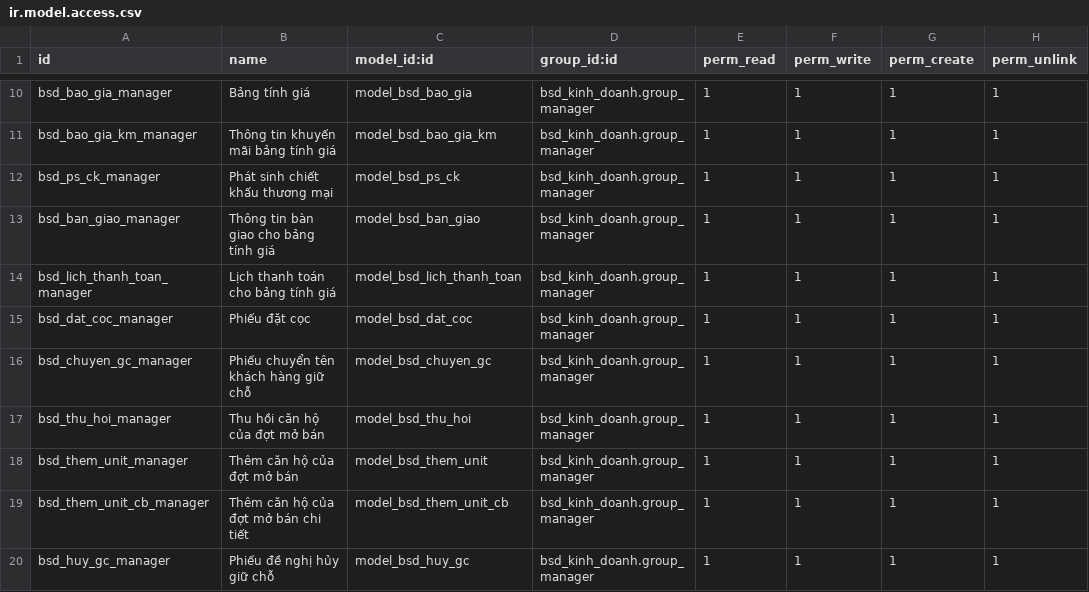
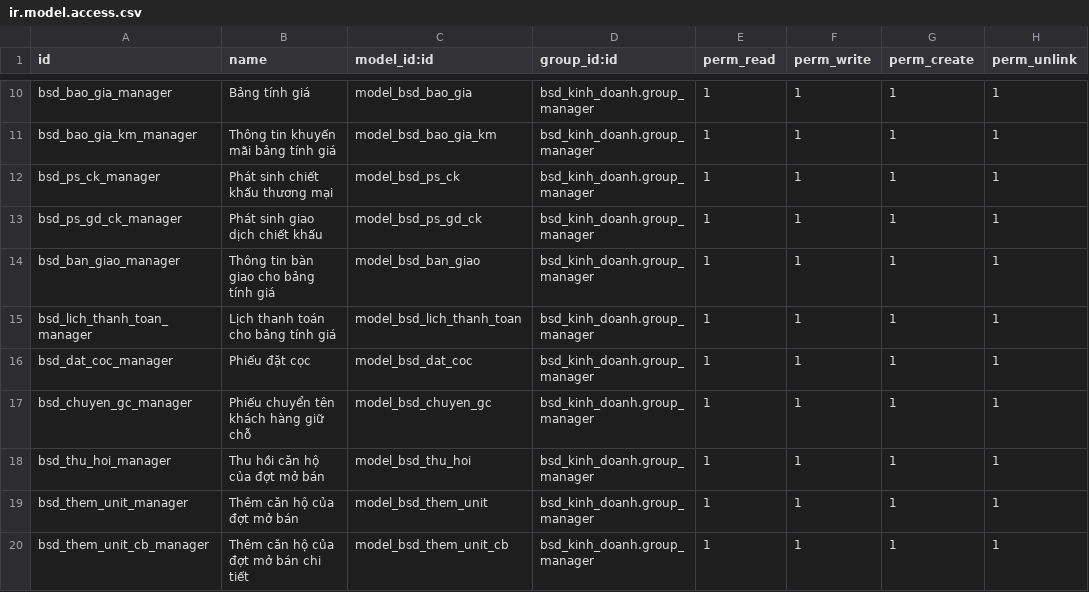
Before and after one commit to bsdinsights/realestate, a CSV file: bsd_kinh_doanh/security/ir.model.access.csv, drawn as a sheet; only a part is shown, gaps mark what is left out; the shorter side is filled out with more unchanged rows; the diff names each change by its address in the sheet, - before the commit and + after, or states it on an @@ line.

Commit message:
sửa lỗi chiết khấu

```diff
--- a/bsd_kinh_doanh/security/ir.model.access.csv
+++ b/bsd_kinh_doanh/security/ir.model.access.csv
+row 13: bsd_ps_gd_ck_manager | Phát sinh giao dịch chiết khấu | model_bsd_ps_gd_ck | bsd_kinh_doanh.group_manager | 1 | 1 | 1 | 1
```
Also changed, not shown: bsd_tai_chinh/security/ir.model.access.csv, 19 other files.
